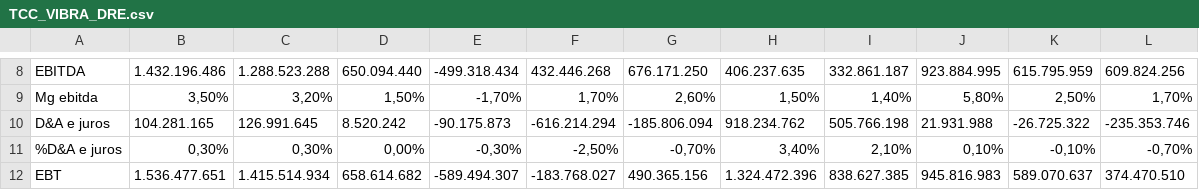
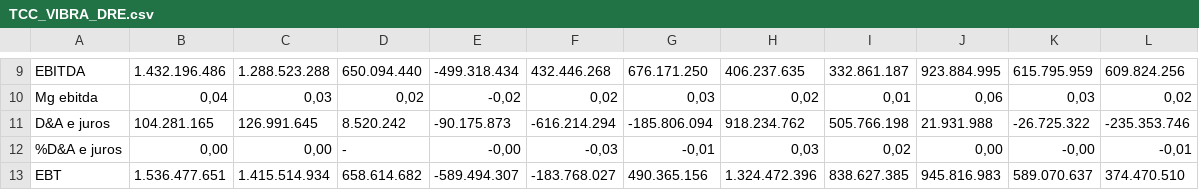
Before and after one commit to eaefer/base_TCC, a CSV file: TCC_VIBRA_DRE.csv, drawn as a sheet; only a part is shown, gaps mark what is left out; addresses are those after the commit; the diff covers the shown part only; the diff names each change by its address in the sheet, - before the commit and + after, or states it on an @@ line.

```diff
--- a/TCC_VIBRA_DRE.csv
+++ b/TCC_VIBRA_DRE.csv
-B10: 3,50%
+B10: 0,04
-C10: 3,20%
+C10: 0,03
-D10: 1,50%
+D10: 0,02
-E10: -1,70%
+E10: -0,02
-F10: 1,70%
+F10: 0,02
-G10: 2,60%
+G10: 0,03
-H10: 1,50%
+H10: 0,02
-I10: 1,40%
+I10: 0,01
-J10: 5,80%
+J10: 0,06
-K10: 2,50%
+K10: 0,03
-L10: 1,70%
+L10: 0,02
-B12: 0,30%
+B12: 0,00
-C12: 0,30%
+C12: 0,00
-D12: 0,00%
+D12: -
-E12: -0,30%
+E12: -0,00
-F12: -2,50%
+F12: -0,03
-G12: -0,70%
+G12: -0,01
-H12: 3,40%
+H12: 0,03
-I12: 2,10%
+I12: 0,02
-J12: 0,10%
+J12: 0,00
-K12: -0,10%
+K12: -0,00
-L12: -0,70%
+L12: -0,01
```
Also changed, not shown: 1 added row and 44 edited cells elsewhere in this file.
